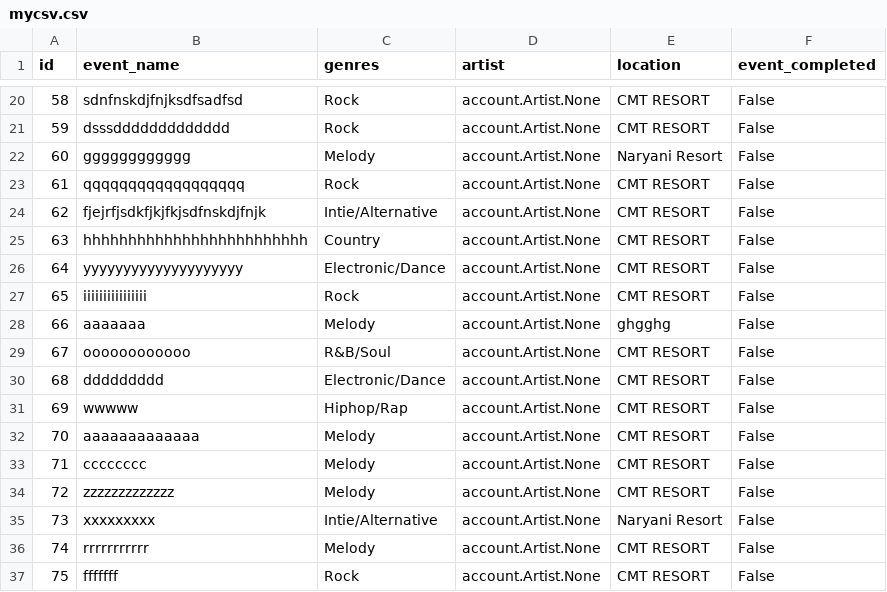
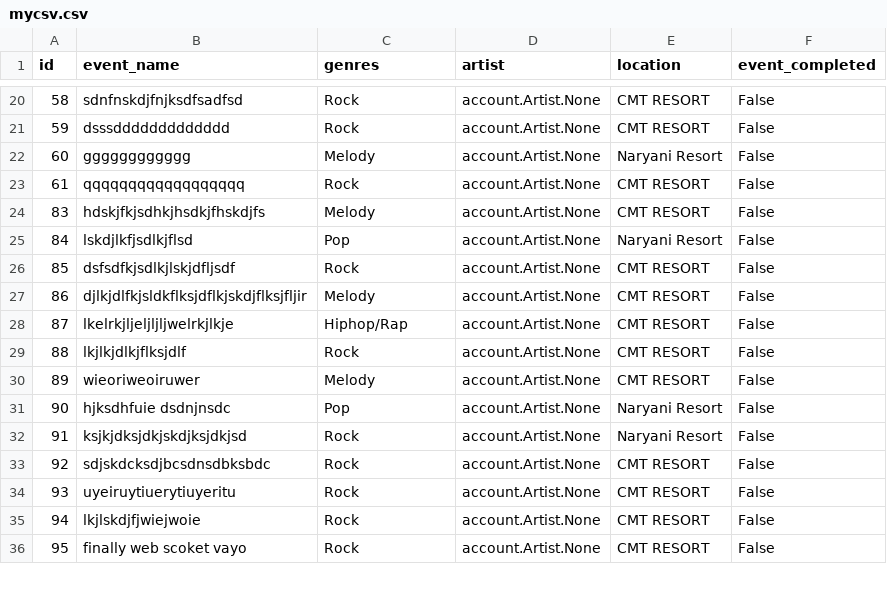
Before and after one commit to Ayush7519/EVENT, a CSV file: mycsv.csv, drawn as a sheet; only a part is shown, gaps mark what is left out; the diff covers the shown part only.

```diff
--- a/mycsv.csv
+++ b/mycsv.csv
@@ -23,15 +23,14 @@ id,event_name,genres,artist,location,event_completed
 61,qqqqqqqqqqqqqqqqqq,Rock,account.Artist.None,CMT RESORT,False
-62,fjejrfjsdkfjkjfkjsdfnskdjfnjk,Intie/Alternative,account.Artist.None,CMT RESORT,False
-63,hhhhhhhhhhhhhhhhhhhhhhhhh,Country,account.Artist.None,CMT RESORT,False
-64,yyyyyyyyyyyyyyyyyyyy,Electronic/Dance,account.Artist.None,CMT RESORT,False
-65,iiiiiiiiiiiiiiii,Rock,account.Artist.None,CMT RESORT,False
-66,aaaaaaa,Melody,account.Artist.None,ghgghg,False
-67,oooooooooooo,R&B/Soul,account.Artist.None,CMT RESORT,False
-68,ddddddddd,Electronic/Dance,account.Artist.None,CMT RESORT,False
-69,wwwww,Hiphop/Rap,account.Artist.None,CMT RESORT,False
-70,aaaaaaaaaaaaa,Melody,account.Artist.None,CMT RESORT,False
-71,cccccccc,Melody,account.Artist.None,CMT RESORT,False
-72,zzzzzzzzzzzzz,Melody,account.Artist.None,CMT RESORT,False
-73,xxxxxxxxx,Intie/Alternative,account.Artist.None,Naryani Resort,False
-74,rrrrrrrrrrr,Melody,account.Artist.None,CMT RESORT,False
-75,fffffff,Rock,account.Artist.None,CMT RESORT,False
+83,hdskjfkjsdhkjhsdkjfhskdjfs,Melody,account.Artist.None,CMT RESORT,False
+84,lskdjlkfjsdlkjflsd,Pop,account.Artist.None,Naryani Resort,False
+85,dsfsdfkjsdlkjlskjdfljsdf,Rock,account.Artist.None,CMT RESORT,False
+86,djlkjdlfkjsldkflksjdflkjskdjflksjfljir,Melody,account.Artist.None,CMT RESORT,False
+87,lkelrkjljeljljljwelrkjlkje,Hiphop/Rap,account.Artist.None,CMT RESORT,False
+88,lkjlkjdlkjflksjdlf,Rock,account.Artist.None,CMT RESORT,False
+89,wieoriweoiruwer,Melody,account.Artist.None,CMT RESORT,False
+90,hjksdhfuie dsdnjnsdc,Pop,account.Artist.None,Naryani Resort,False
+91,ksjkjdksjdkjskdjksjdkjsd,Rock,account.Artist.None,Naryani Resort,False
+92,sdjskdcksdjbcsdnsdbksbdc,Rock,account.Artist.None,CMT RESORT,False
+93,uyeiruytiuerytiuyeritu,Rock,account.Artist.None,CMT RESORT,False
+94,lkjlskdjfjwiejwoie,Rock,account.Artist.None,CMT RESORT,False
+95,finally web scoket vayo,Rock,account.Artist.None,CMT RESORT,False
```
Also changed, not shown: 5 added rows, 4 removed rows and 6 edited cells elsewhere in this file, 24 other files.
